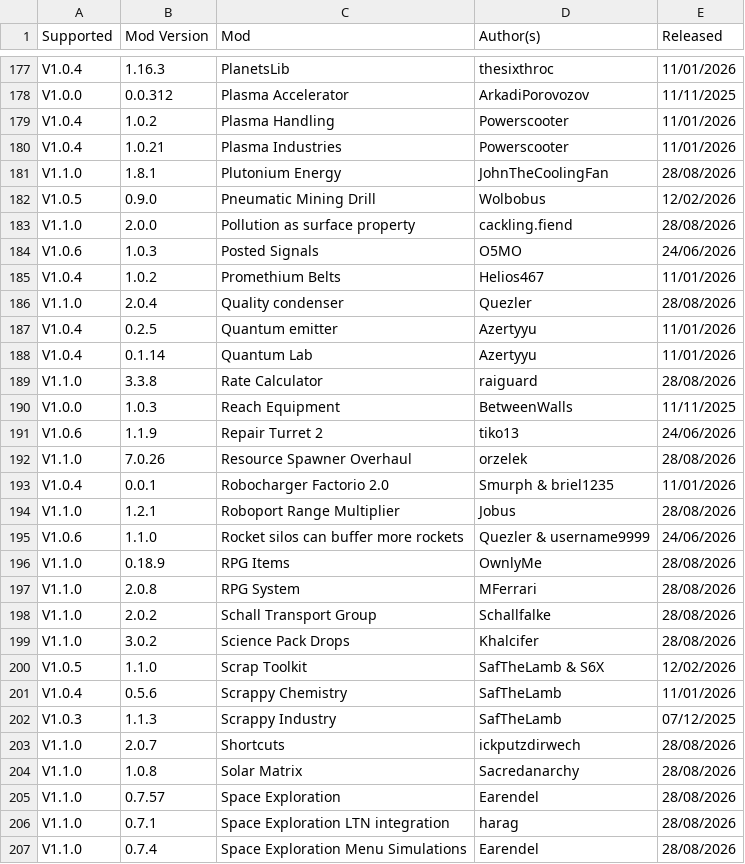
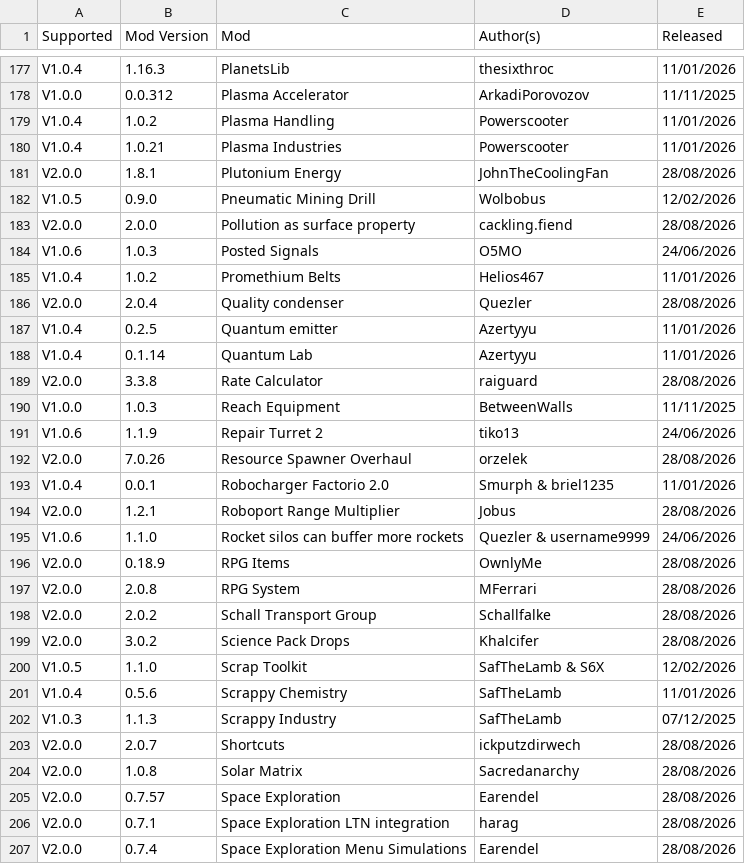
Before and after one commit to Or4cu1o/Traducoes-PT-BR, a CSV file: mods.csv, drawn as a sheet; only a part is shown, gaps mark what is left out; the diff covers the shown part only.

```diff
--- a/mods.csv
+++ b/mods.csv
@@ -180,21 +180,21 @@ V1.0.4,1.0.2,Plasma Handling,Powerscooter,11/01/2026
 V1.0.4,1.0.21,Plasma Industries,Powerscooter,11/01/2026
-V1.1.0,1.8.1,Plutonium Energy,JohnTheCoolingFan,28/08/2026
+V2.0.0,1.8.1,Plutonium Energy,JohnTheCoolingFan,28/08/2026
 V1.0.5,0.9.0,Pneumatic Mining Drill,Wolbobus,12/02/2026
-V1.1.0,2.0.0,Pollution as surface property,cackling.fiend,28/08/2026
+V2.0.0,2.0.0,Pollution as surface property,cackling.fiend,28/08/2026
 V1.0.6,1.0.3,Posted Signals,O5MO,24/06/2026
 V1.0.4,1.0.2,Promethium Belts,Helios467,11/01/2026
-V1.1.0,2.0.4,Quality condenser,Quezler,28/08/2026
+V2.0.0,2.0.4,Quality condenser,Quezler,28/08/2026
 V1.0.4,0.2.5,Quantum emitter,Azertyyu,11/01/2026
 V1.0.4,0.1.14,Quantum Lab,Azertyyu,11/01/2026
-V1.1.0,3.3.8,Rate Calculator,raiguard,28/08/2026
+V2.0.0,3.3.8,Rate Calculator,raiguard,28/08/2026
 V1.0.0,1.0.3,Reach Equipment,BetweenWalls,11/11/2025
 V1.0.6,1.1.9,Repair Turret 2,tiko13,24/06/2026
-V1.1.0,7.0.26,Resource Spawner Overhaul,orzelek,28/08/2026
+V2.0.0,7.0.26,Resource Spawner Overhaul,orzelek,28/08/2026
 V1.0.4,0.0.1,Robocharger Factorio 2.0,Smurph & briel1235,11/01/2026
-V1.1.0,1.2.1,Roboport Range Multiplier,Jobus,28/08/2026
+V2.0.0,1.2.1,Roboport Range Multiplier,Jobus,28/08/2026
 V1.0.6,1.1.0,Rocket silos can buffer more rockets,Quezler & username9999,24/06/2026
-V1.1.0,0.18.9,RPG Items,OwnlyMe,28/08/2026
-V1.1.0,2.0.8,RPG System,MFerrari,28/08/2026
-V1.1.0,2.0.2,Schall Transport Group,Schallfalke,28/08/2026
-V1.1.0,3.0.2,Science Pack Drops,Khalcifer,28/08/2026
+V2.0.0,0.18.9,RPG Items,OwnlyMe,28/08/2026
+V2.0.0,2.0.8,RPG System,MFerrari,28/08/2026
+V2.0.0,2.0.2,Schall Transport Group,Schallfalke,28/08/2026
+V2.0.0,3.0.2,Science Pack Drops,Khalcifer,28/08/2026
 V1.0.5,1.1.0,Scrap Toolkit,SafTheLamb & S6X,12/02/2026
@@ -202,6 +202,6 @@ V1.0.4,0.5.6,Scrappy Chemistry,SafTheLamb,11/01/2026
 V1.0.3,1.1.3,Scrappy Industry,SafTheLamb,07/12/2025
-V1.1.0,2.0.7,Shortcuts,ickputzdirwech,28/08/2026
-V1.1.0,1.0.8,Solar Matrix,Sacredanarchy,28/08/2026
-V1.1.0,0.7.57,Space Exploration,Earendel,28/08/2026
-V1.1.0,0.7.1,Space Exploration LTN integration,harag,28/08/2026
-V1.1.0,0.7.4,Space Exploration Menu Simulations,Earendel,28/08/2026
+V2.0.0,2.0.7,Shortcuts,ickputzdirwech,28/08/2026
+V2.0.0,1.0.8,Solar Matrix,Sacredanarchy,28/08/2026
+V2.0.0,0.7.57,Space Exploration,Earendel,28/08/2026
+V2.0.0,0.7.1,Space Exploration LTN integration,harag,28/08/2026
+V2.0.0,0.7.4,Space Exploration Menu Simulations,Earendel,28/08/2026
```
Also changed, not shown: 128 edited cells elsewhere in this file, 7 other files.
